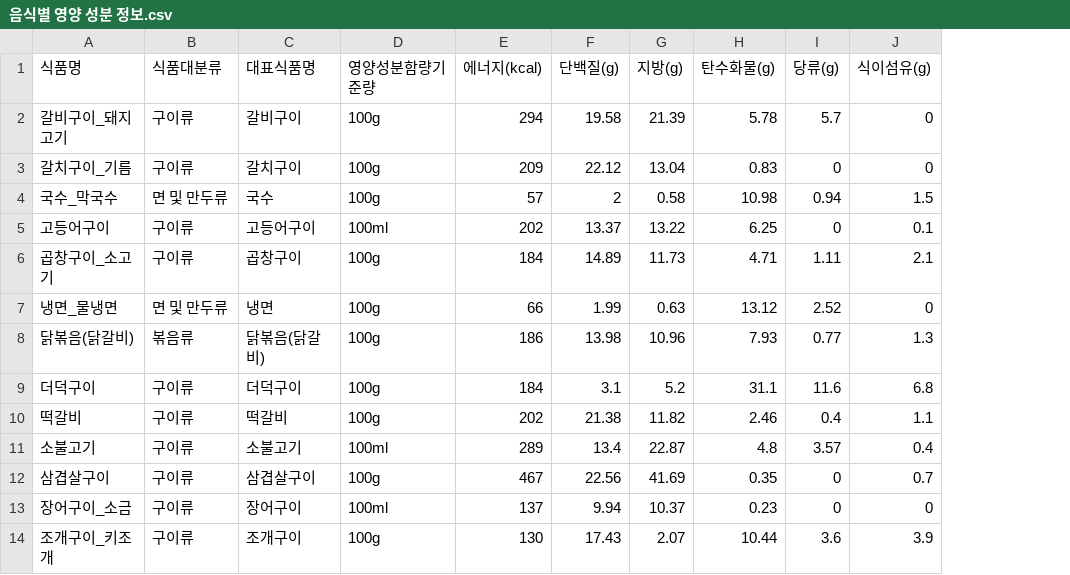
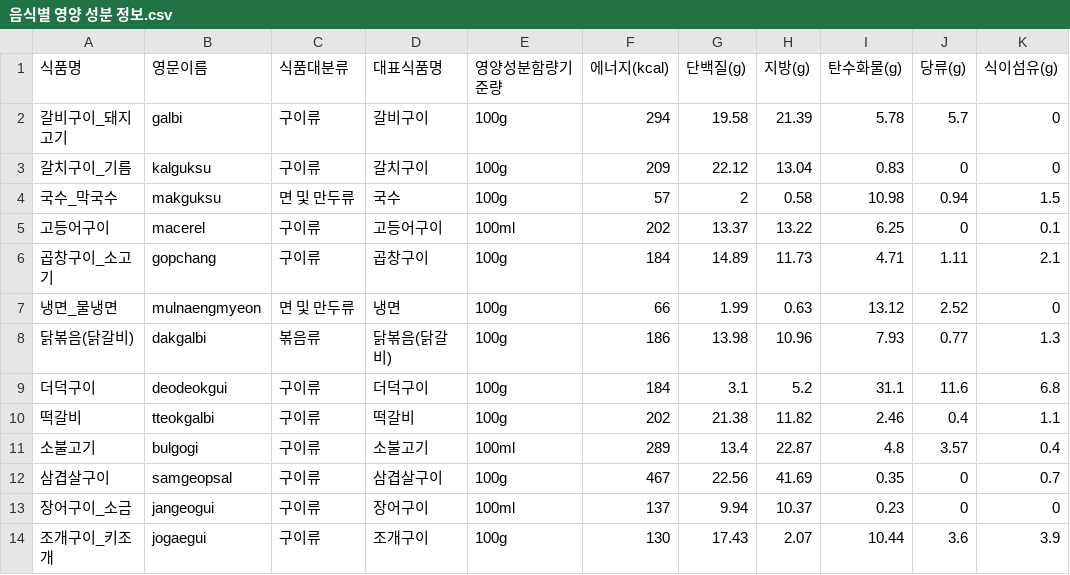
Before and after one commit to ehyunna/osprogramming, a CSV file: 음식별 영양 성분 정보.csv, drawn as a sheet; only a part is shown; the diff names each change by its address in the sheet, - before the commit and + after, or states it on an @@ line.

Commit message:
Add csv file
음식별 영양 성분 정보에 대한 수정된 csv 파일 재재업로드 (영문명 추가)
전국통합식품영양성분정보(음식)표준 데이터셋에서 필요한 항목만 선별하여 csv 파일에 재구성

```diff
--- a/음식별 영양 성분 정보.csv
+++ b/음식별 영양 성분 정보.csv
+column B (영문이름), rows 2-14: galbi | kalguksu | makguksu | macerel | gopchang | mulnaengmyeon | dakgalbi | deodeokgui | tteokgalbi | bulgogi | samgeopsal | jangeogui | jogaegui
```
